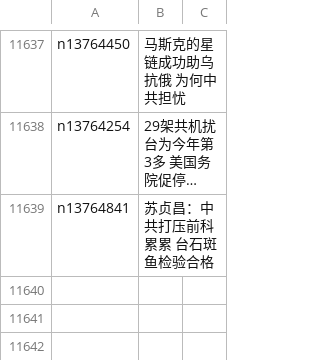
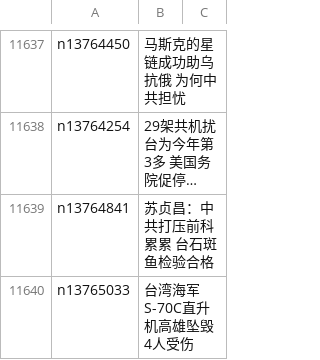
Before and after one commit to easy2view/epoch-news, a CSV file: indexes/ncid1349361.csv, drawn as a sheet; only a part is shown, gaps mark what is left out; long unchanged cells end in …; the diff names each change by its address in the sheet, - before the commit and + after, or states it on an @@ line.

```diff
--- a/indexes/ncid1349361.csv
+++ b/indexes/ncid1349361.csv
+row 11640: n13765033 | 台湾海军S-70C直升机高雄坠毁 4人受伤
```
Also changed, not shown: indexes/ncid1078158.csv, indexes/ncid277.csv, 29 other files.
